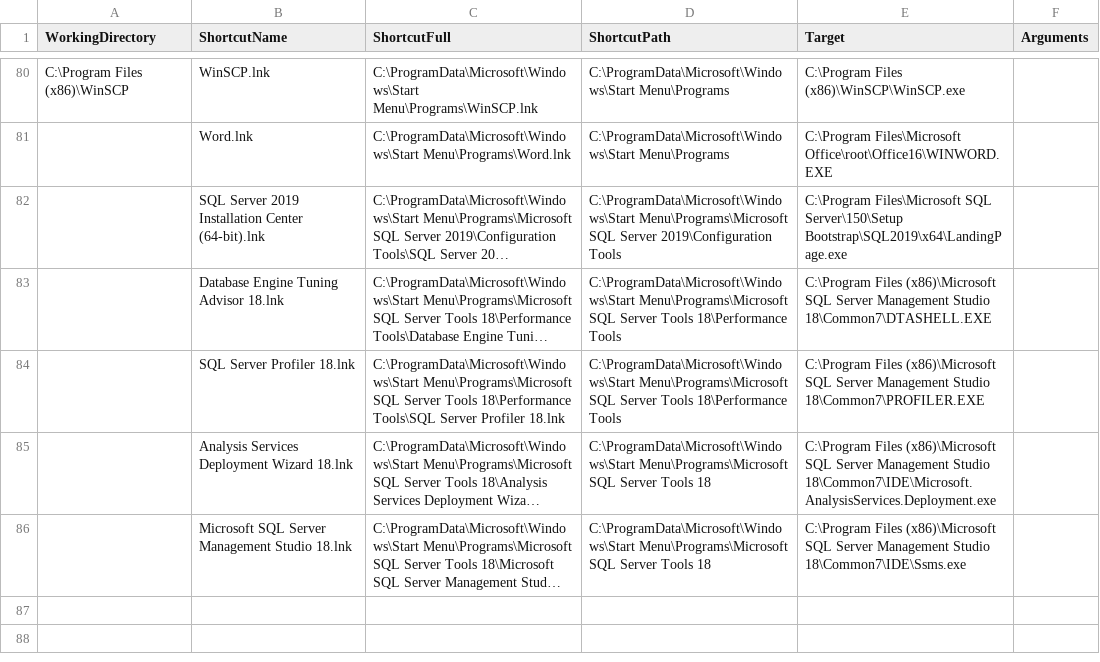
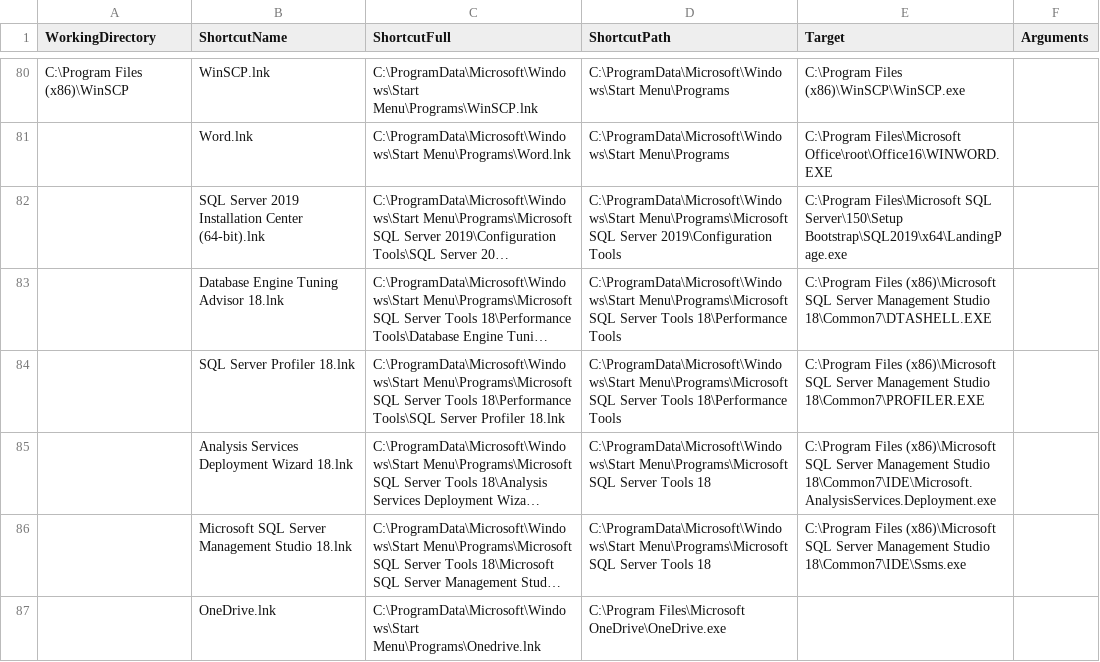
Before and after one commit to matnav/MissingShortcuts, a CSV file: shortcuts.csv, drawn as a sheet; only a part is shown, gaps mark what is left out; long unchanged cells end in …; the diff names each change by its address in the sheet, - before the commit and + after, or states it on an @@ line.

Commit message:
Update shortcuts.csv
Added OneDrive

```diff
--- a/shortcuts.csv
+++ b/shortcuts.csv
+row 87:  | OneDrive.lnk | C:\ProgramData\Microsoft\Windows\Start Menu\Programs\Onedrive.lnk | C:\Program Files\Microsoft OneDrive\OneDrive.exe
```
